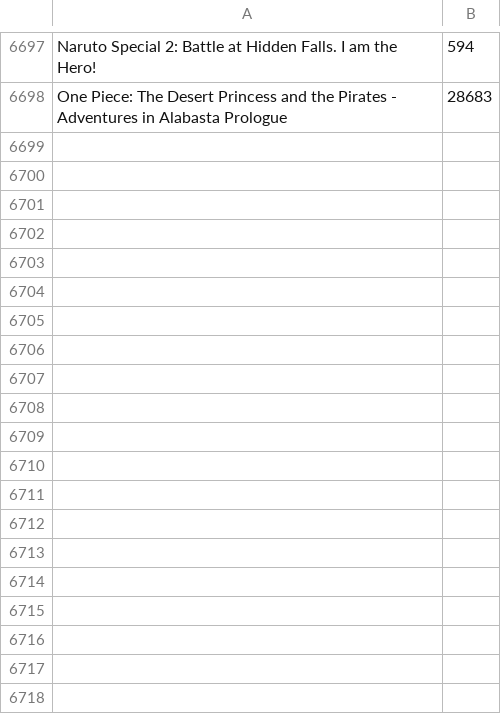
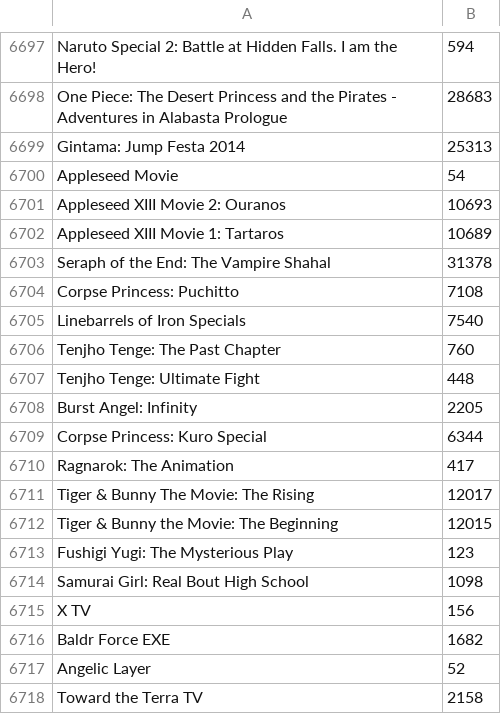
Before and after one commit to wolfborg/anitransfer, a CSV file: mappings/anime_cache.csv (was cache.csv), drawn as a sheet; only a part is shown, gaps mark what is left out; the diff covers the shown part only; the diff names each change by its address in the sheet, - before the commit and + after, or states it on an @@ line.

```diff
--- a/cache.csv
+++ b/mappings/anime_cache.csv
+row 6699: Gintama: Jump Festa 2014 | 25313
+row 6700: Appleseed Movie | 54
+row 6701: Appleseed XIII Movie 2: Ouranos | 10693
+row 6702: Appleseed XIII Movie 1: Tartaros | 10689
+row 6703: Seraph of the End: The Vampire Shahal | 31378
+row 6704: Corpse Princess: Puchitto | 7108
+row 6705: Linebarrels of Iron Specials | 7540
+row 6706: Tenjho Tenge: The Past Chapter | 760
+row 6707: Tenjho Tenge: Ultimate Fight | 448
+row 6708: Burst Angel: Infinity | 2205
+row 6709: Corpse Princess: Kuro Special | 6344
+row 6710: Ragnarok: The Animation | 417
+row 6711: Tiger & Bunny The Movie: The Rising | 12017
+row 6712: Tiger & Bunny the Movie: The Beginning | 12015
+row 6713: Fushigi Yugi: The Mysterious Play | 123
+row 6714: Samurai Girl: Real Bout High School | 1098
+row 6715: X TV | 156
+row 6716: Baldr Force EXE | 1682
+row 6717: Angelic Layer | 52
+row 6718: Toward the Terra TV | 2158
```
Also changed, not shown: 24 added rows elsewhere in this file, mappings/anime_bad.csv, 8 other files.
